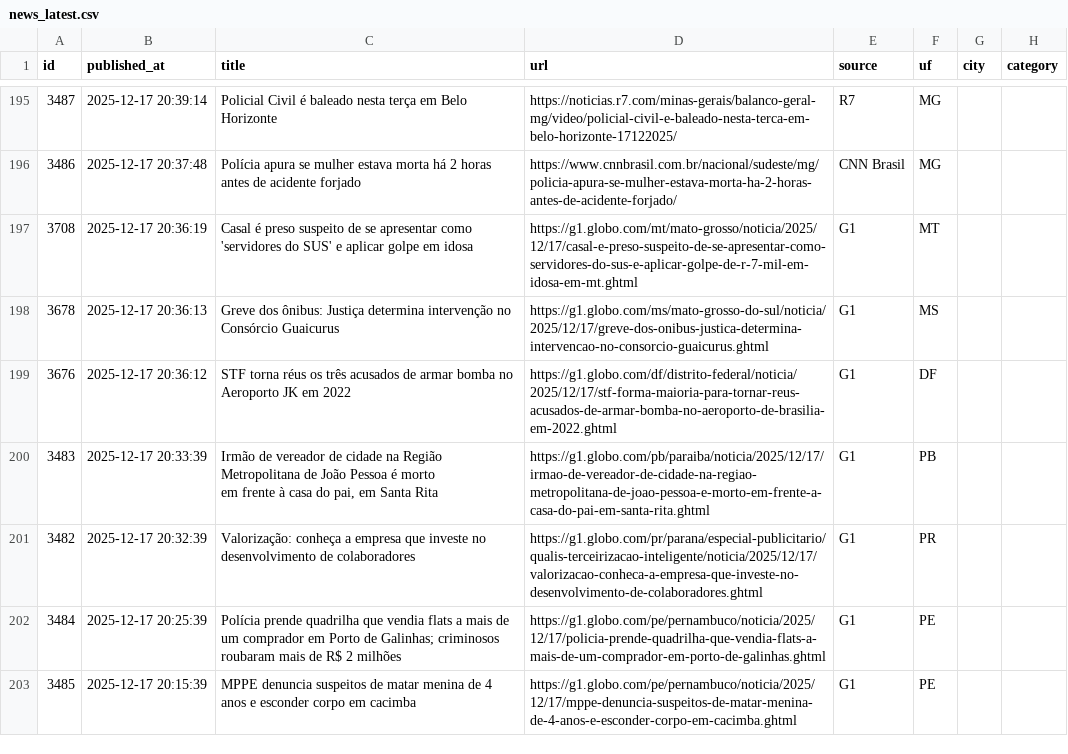
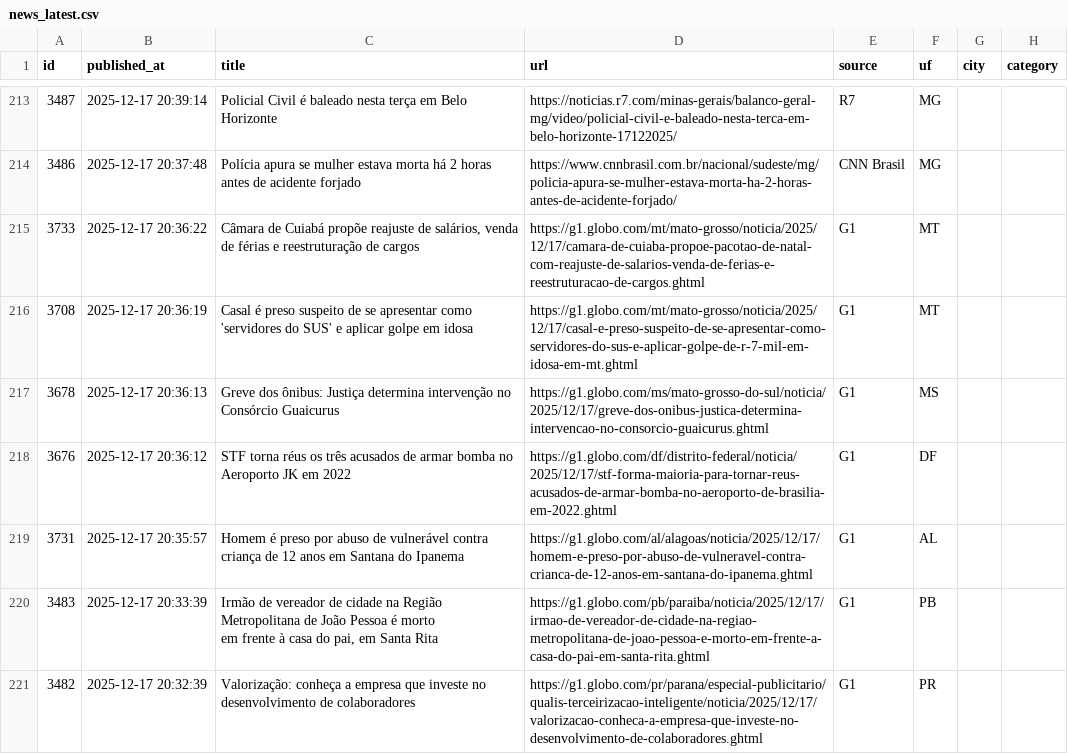
Before and after one commit to KPI-SCCT/Scct_News, a CSV file: dashboard/data/news_latest.csv, drawn as a sheet; only a part is shown, gaps mark what is left out; the shorter side is filled out with more unchanged rows; the diff covers the shown part only.

```diff
--- a/dashboard/data/news_latest.csv
+++ b/dashboard/data/news_latest.csv
@@ -196,2 +214,3 @@
 3486;2025-12-17 20:37:48;Polícia apura se mulher estava morta há 2 horas antes de acidente forjado;https://www.cnnbrasil.com.br/nacional/sudeste/mg/policia-apura-se-mulher-estava-morta-ha-2-horas-antes-de-acidente-forjado/;CNN Brasil;MG;;
+3733;2025-12-17 20:36:22;Câmara de Cuiabá propõe reajuste de salários, venda de férias e reestruturação de cargos;https://g1.globo.com/mt/mato-grosso/noticia/2025/12/17/camara-de-cuiaba-propoe-pacotao-de-natal-com-reajuste-de-salarios-venda-de-ferias-e-reestruturacao-de-cargos.ghtml;G1;MT;;
 3708;2025-12-17 20:36:19;Casal é preso suspeito de se apresentar como 'servidores do SUS' e aplicar golpe em idosa;https://g1.globo.com/mt/mato-grosso/noticia/2025/12/17/casal-e-preso-suspeito-de-se-apresentar-como-servidores-do-sus-e-aplicar-golpe-de-r-7-mil-em-idosa-em-mt.ghtml;G1;MT;;
@@ -199,2 +218,3 @@
 3676;2025-12-17 20:36:12;STF torna réus os três acusados de armar bomba no Aeroporto JK em 2022;https://g1.globo.com/df/distrito-federal/noticia/2025/12/17/stf-forma-maioria-para-tornar-reus-acusados-de-armar-bomba-no-aeroporto-de-brasilia-em-2022.ghtml;G1;DF;;
+3731;2025-12-17 20:35:57;Homem é preso por abuso de vulnerável contra criança de 12 anos em Santana do Ipanema;https://g1.globo.com/al/alagoas/noticia/2025/12/17/homem-e-preso-por-abuso-de-vulneravel-contra-crianca-de-12-anos-em-santana-do-ipanema.ghtml;G1;AL;;
 3483;2025-12-17 20:33:39;"Irmão de vereador de cidade na Região Metropolitana de João Pessoa é morto
```
Also changed, not shown: 18 added rows elsewhere in this file, 1 other file.
